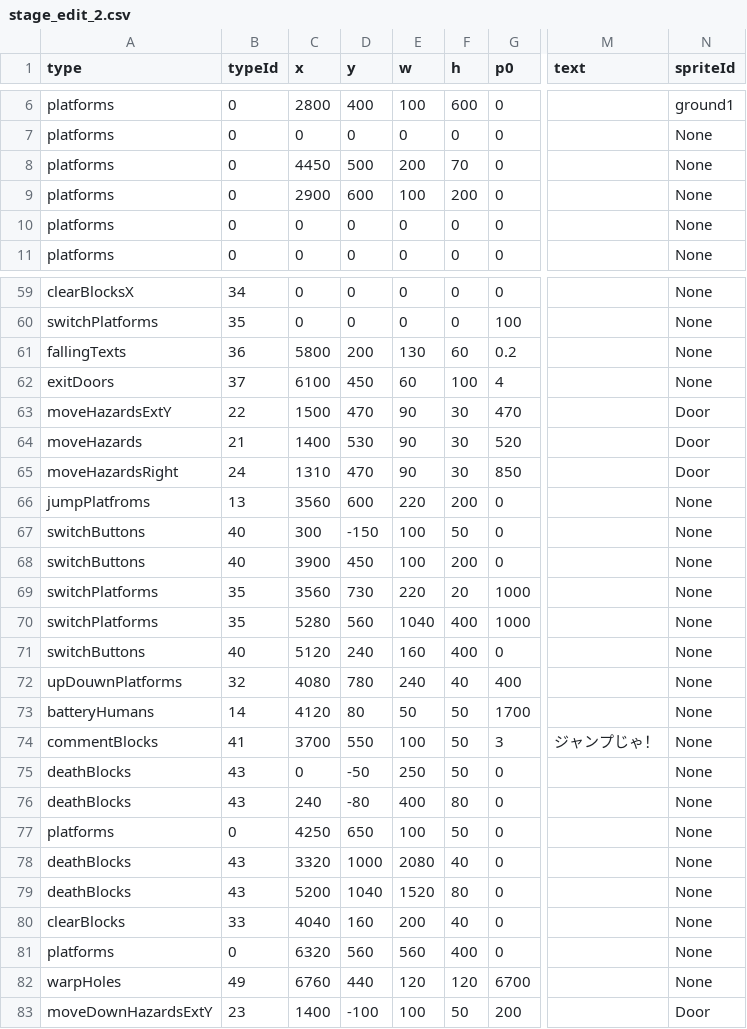
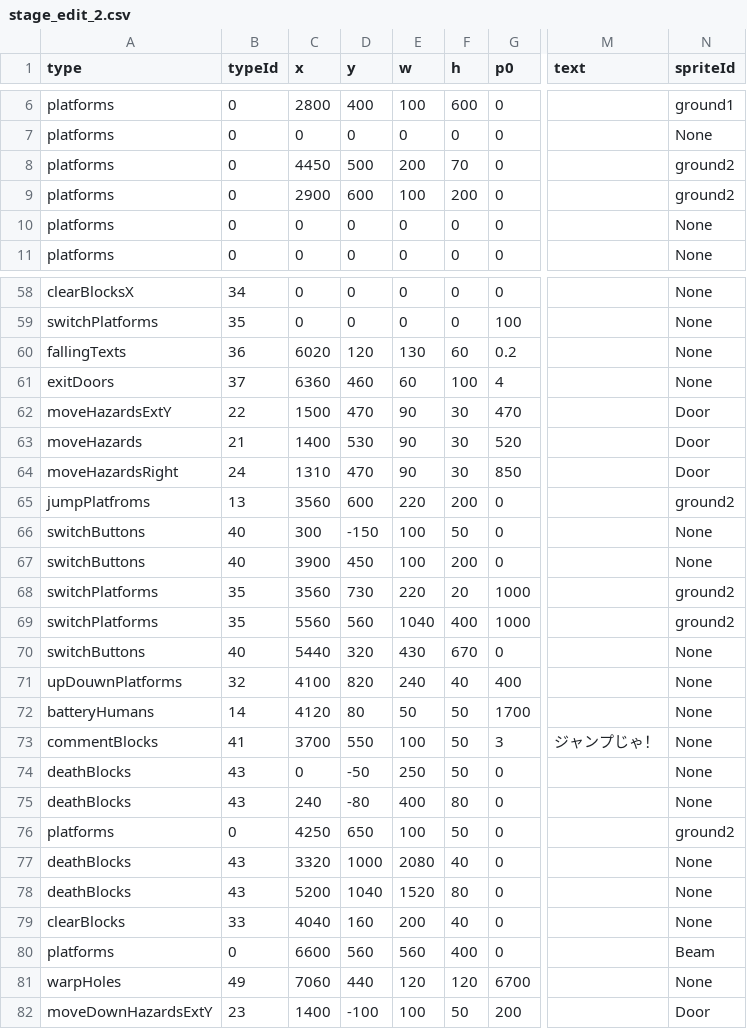
Before and after one commit to tahayuu/2Dgame_1_new, a CSV file: 2Dgame_1/data/stages/stage_edit_2.csv, drawn as a sheet; only a part is shown, gaps mark what is left out; addresses are those after the commit; the diff covers the shown part only; the diff names each change by its address in the sheet, - before the commit and + after, or states it on an @@ line.

```diff
--- a/2Dgame_1/data/stages/stage_edit_2.csv
+++ b/2Dgame_1/data/stages/stage_edit_2.csv
-N8:N9 (spriteId): None
+N8:N9 (spriteId): ground2
-C60 (x): 5800
+C60 (x): 6020
-D60 (y): 200
+D60 (y): 120
-C61 (x): 6100
+C61 (x): 6360
-D61 (y): 450
+D61 (y): 460
-N65 (spriteId): None
+N65 (spriteId): ground2
-N68:N69 (spriteId): None
+N68:N69 (spriteId): ground2
-C69 (x): 5280
+C69 (x): 5560
-C70 (x): 5120
+C70 (x): 5440
-D70 (y): 240
+D70 (y): 320
-E70 (w): 160
+E70 (w): 430
-F70 (h): 400
+F70 (h): 670
-C71 (x): 4080
+C71 (x): 4100
-D71 (y): 780
+D71 (y): 820
-N76 (spriteId): None
+N76 (spriteId): ground2
-C80 (x): 6320
+C80 (x): 6600
-N80 (spriteId): None
+N80 (spriteId): Beam
-C81 (x): 6760
+C81 (x): 7060
```
Also changed, not shown: 7 added rows, 2 removed rows and 6 edited cells elsewhere in this file, 2Dgame_1/data/stages/stage_edit_3.csv, 8 other files.
